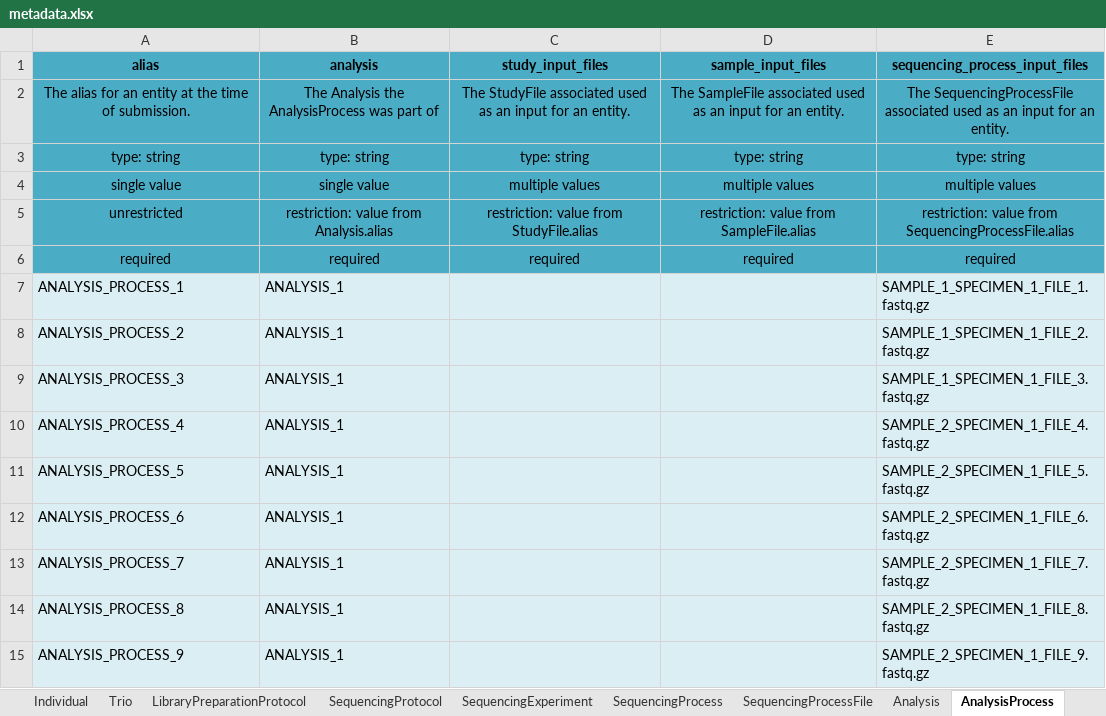
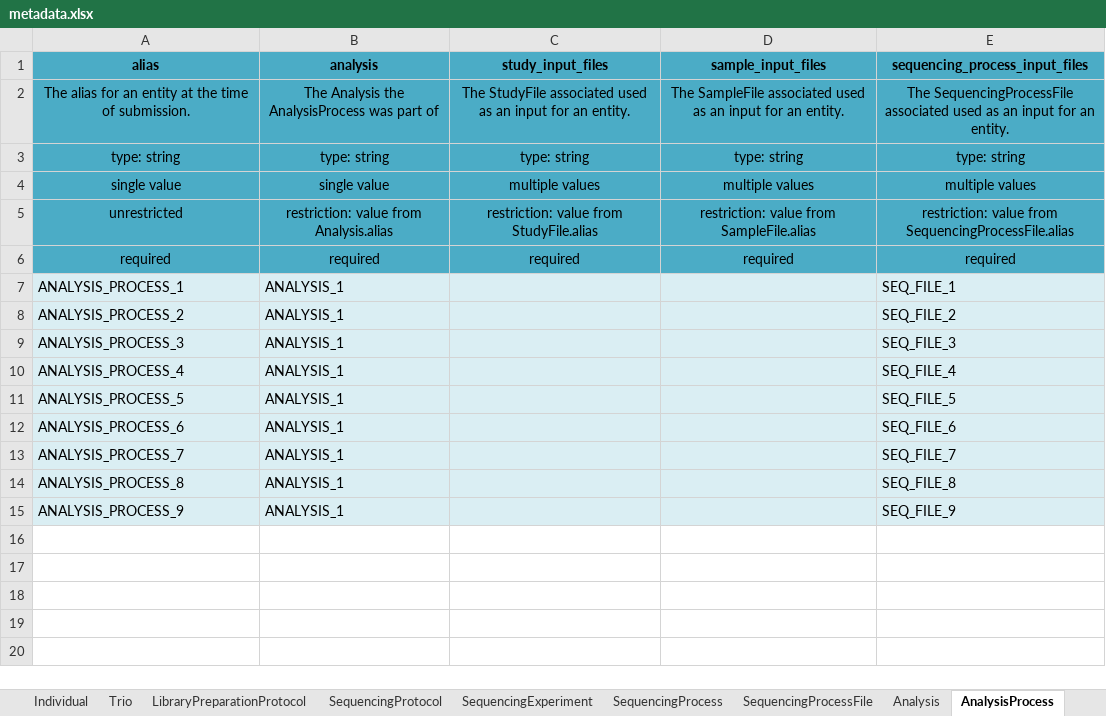
Before and after one commit to ghga-de/example-data, an Excel workbook: complete_1/metadata.xlsx, sheet AnalysisProcess, drawn as a sheet; values as stored, in another font and other column widths than the file's, no borders; the diff names each change by its address in the sheet, - before the commit and + after, or states it on an @@ line.

```diff
--- a/complete_1/metadata.xlsx (sheet AnalysisProcess)
+++ b/complete_1/metadata.xlsx (sheet AnalysisProcess)
-E7 (sequencing_process_input_files): SAMPLE_1_SPECIMEN_1_FILE_1.fastq.gz
+E7 (sequencing_process_input_files): SEQ_FILE_1
-E8 (sequencing_process_input_files): SAMPLE_1_SPECIMEN_1_FILE_2.fastq.gz
+E8 (sequencing_process_input_files): SEQ_FILE_2
-E9 (sequencing_process_input_files): SAMPLE_1_SPECIMEN_1_FILE_3.fastq.gz
+E9 (sequencing_process_input_files): SEQ_FILE_3
-E10 (sequencing_process_input_files): SAMPLE_2_SPECIMEN_1_FILE_4.fastq.gz
+E10 (sequencing_process_input_files): SEQ_FILE_4
-E11 (sequencing_process_input_files): SAMPLE_2_SPECIMEN_1_FILE_5.fastq.gz
+E11 (sequencing_process_input_files): SEQ_FILE_5
-E12 (sequencing_process_input_files): SAMPLE_2_SPECIMEN_1_FILE_6.fastq.gz
+E12 (sequencing_process_input_files): SEQ_FILE_6
-E13 (sequencing_process_input_files): SAMPLE_2_SPECIMEN_1_FILE_7.fastq.gz
+E13 (sequencing_process_input_files): SEQ_FILE_7
-E14 (sequencing_process_input_files): SAMPLE_2_SPECIMEN_1_FILE_8.fastq.gz
+E14 (sequencing_process_input_files): SEQ_FILE_8
-E15 (sequencing_process_input_files): SAMPLE_2_SPECIMEN_1_FILE_9.fastq.gz
+E15 (sequencing_process_input_files): SEQ_FILE_9
```
Also changed, not shown: sheet Individual, sheet SequencingProtocol, sheet Condition, sheet Sample, sheet LibraryPreparationProtocol, sheet Publication, 1 other file.
